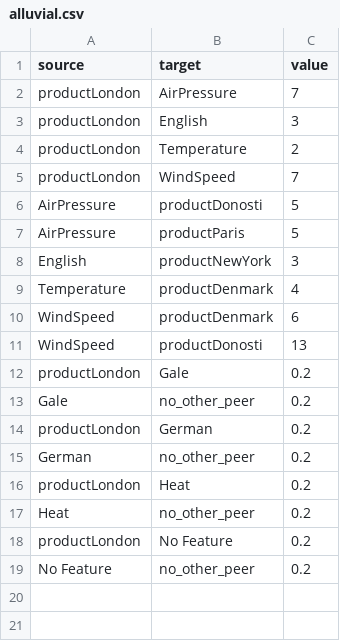
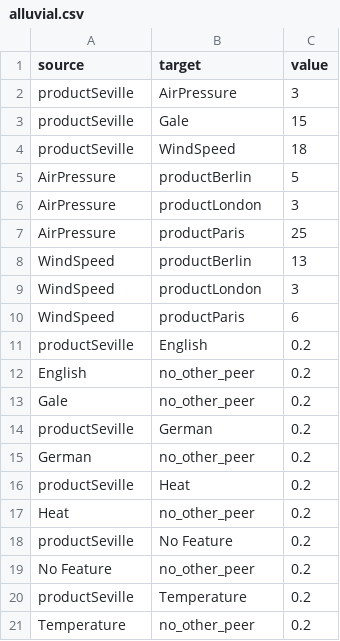
Before and after one commit to letimome/CustomDiff, a CSV file: src/main/resources/static/alluvial.csv, drawn as a sheet.

```diff
--- a/src/main/resources/static/alluvial.csv
+++ b/src/main/resources/static/alluvial.csv
@@ -1,19 +1,21 @@
 source,target,value
-productLondon,AirPressure,7
-productLondon,English,3
-productLondon,Temperature,2
-productLondon,WindSpeed,7
-AirPressure,productDonosti,5
-AirPressure,productParis,5
-English,productNewYork,3
-Temperature,productDenmark,4
-WindSpeed,productDenmark,6
-WindSpeed,productDonosti,13
-productLondon,Gale,0.2
+productSeville,AirPressure,3
+productSeville,Gale,15
+productSeville,WindSpeed,18
+AirPressure,productBerlin,5
+AirPressure,productLondon,3
+AirPressure,productParis,25
+WindSpeed,productBerlin,13
+WindSpeed,productLondon,3
+WindSpeed,productParis,6
+productSeville,English,0.2
+English,no_other_peer,0.2
 Gale,no_other_peer,0.2
-productLondon,German,0.2
+productSeville,German,0.2
 German,no_other_peer,0.2
-productLondon,Heat,0.2
+productSeville,Heat,0.2
 Heat,no_other_peer,0.2
-productLondon,No Feature,0.2
+productSeville,No Feature,0.2
 No Feature,no_other_peer,0.2
+productSeville,Temperature,0.2
+Temperature,no_other_peer,0.2
```
Also changed, not shown: 5 other files.
